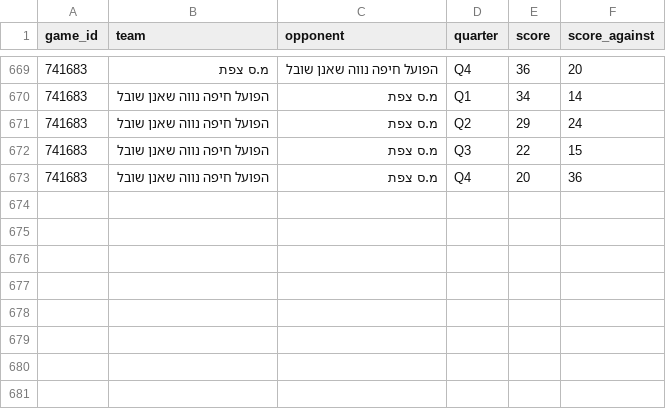
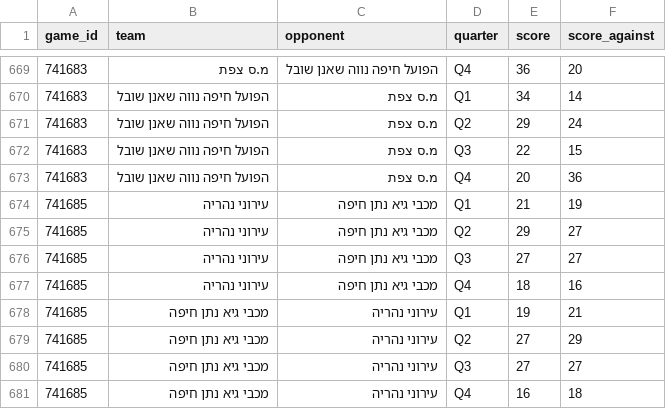
Before and after one commit to navonn3/leumit_db, a CSV file: data/leumit/leumit_games/game_quarters.csv, drawn as a sheet; only a part is shown, gaps mark what is left out.

```diff
--- a/data/leumit/leumit_games/game_quarters.csv
+++ b/data/leumit/leumit_games/game_quarters.csv
@@ -673 +673,9 @@
 741683,הפועל חיפה נווה שאנן שובל,מ.ס צפת,Q4,20,36
+741685,עירוני נהריה,מכבי גיא נתן חיפה,Q1,21,19
+741685,עירוני נהריה,מכבי גיא נתן חיפה,Q2,29,27
+741685,עירוני נהריה,מכבי גיא נתן חיפה,Q3,27,27
+741685,עירוני נהריה,מכבי גיא נתן חיפה,Q4,18,16
+741685,מכבי גיא נתן חיפה,עירוני נהריה,Q1,19,21
+741685,מכבי גיא נתן חיפה,עירוני נהריה,Q2,27,29
+741685,מכבי גיא נתן חיפה,עירוני נהריה,Q3,27,27
+741685,מכבי גיא נתן חיפה,עירוני נהריה,Q4,16,18
```
Also changed, not shown: data/leumit/leumit_games/game_player_stats.csv, data/leumit/leumit_games/game_team_stats.csv, 7 other files.
